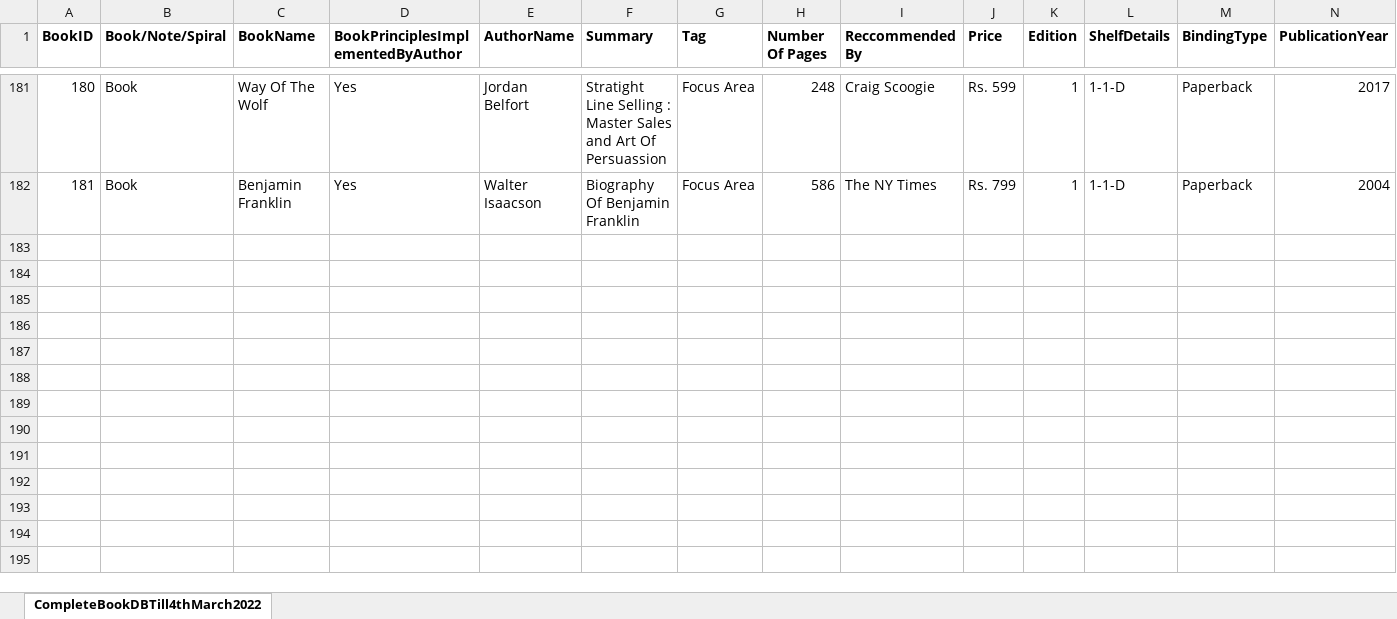
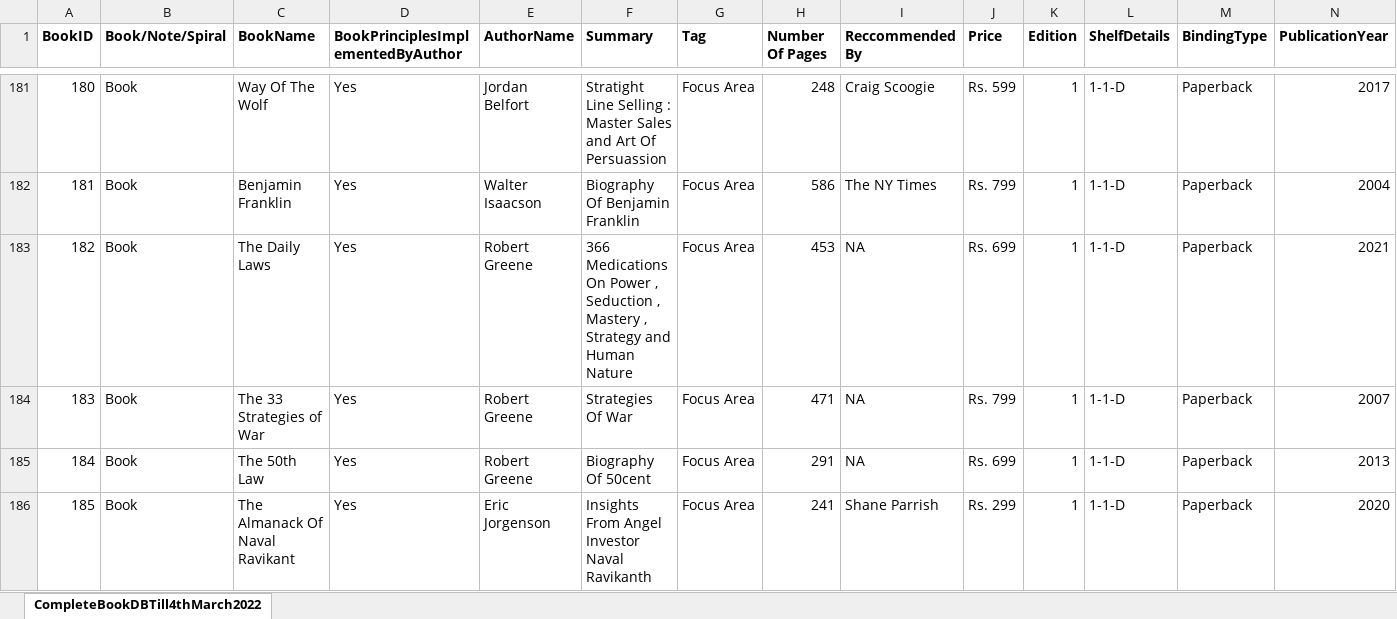
Before and after one commit to TheMLEngineer/HomeLibrary, an Excel workbook: HomeLibrary.xlsx, sheet CompleteBookDBTill4thMarch2022, drawn as a sheet; only a part is shown, gaps mark what is left out; values as stored, in another font and other column widths than the file's, no borders; charts and pictures not drawn; rows hold the shown columns only; the diff names each change by its address in the sheet, - before the commit and + after, or states it on an @@ line.

Commit message:
Add files via upload

```diff
--- a/HomeLibrary.xlsx (sheet CompleteBookDBTill4thMarch2022)
+++ b/HomeLibrary.xlsx (sheet CompleteBookDBTill4thMarch2022)
+row 183: 182 | Book | The Daily Laws | Yes | Robert Greene | 366 Medications On Power , Seduction , Mastery , Strategy and Human Nature | Focus Area | 453 | NA | Rs. 699 | 1 | 1-1-D | Paperback | 2021
+row 184: 183 | Book | The 33 Strategies of War | Yes | Robert Greene | Strategies Of War | Focus Area | 471 | NA | Rs. 799 | 1 | 1-1-D | Paperback | 2007
+row 185: 184 | Book | The 50th Law | Yes | Robert Greene | Biography Of 50cent | Focus Area | 291 | NA | Rs. 699 | 1 | 1-1-D | Paperback | 2013
+row 186: 185 | Book | The Almanack Of Naval Ravikant | Yes | Eric Jorgenson | Insights From Angel Investor Naval Ravikanth | Focus Area | 241 | Shane Parrish | Rs. 299 | 1 | 1-1-D | Paperback | 2020
```
